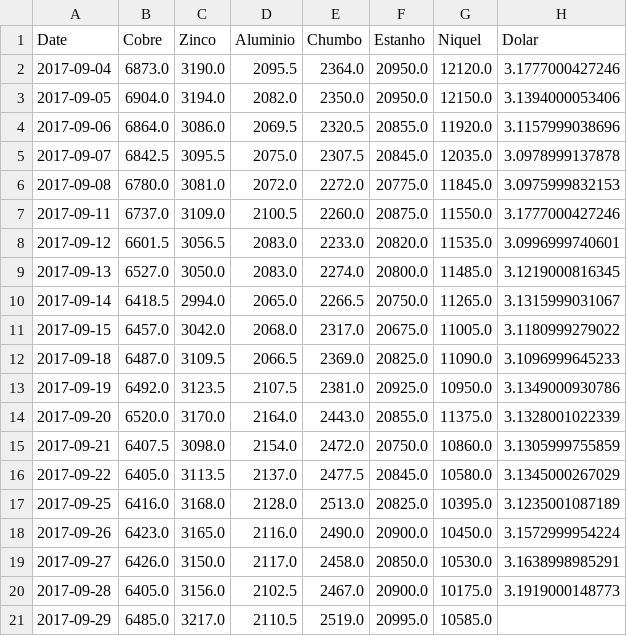
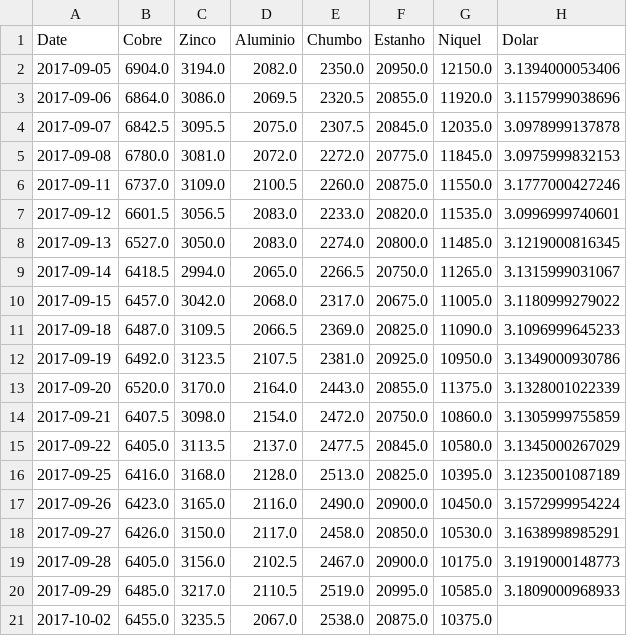
Before and after one commit to tiagocordeiro/flask-lme-chart, a CSV file: static/cotacao-atual.csv, drawn as a sheet.

```diff
--- a/static/cotacao-atual.csv
+++ b/static/cotacao-atual.csv
@@ -1,3 +1,2 @@
 Date,Cobre,Zinco,Aluminio,Chumbo,Estanho,Niquel,Dolar
-2017-09-04,6873.0,3190.0,2095.5,2364.0,20950.0,12120.0,3.1777000427246
 2017-09-05,6904.0,3194.0,2082.0,2350.0,20950.0,12150.0,3.1394000053406
@@ -20,2 +19,3 @@ Date,Cobre,Zinco,Aluminio,Chumbo,Estanho,Niquel,Dolar
 2017-09-28,6405.0,3156.0,2102.5,2467.0,20900.0,10175.0,3.1919000148773
-2017-09-29,6485.0,3217.0,2110.5,2519.0,20995.0,10585.0,
+2017-09-29,6485.0,3217.0,2110.5,2519.0,20995.0,10585.0,3.1809000968933
+2017-10-02,6455.0,3235.5,2067.0,2538.0,20875.0,10375.0,
```
Also changed, not shown: static/todo-periodo.csv, 1 other file.
